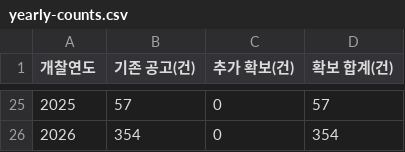
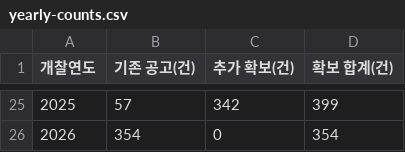
Before and after one commit to qkr6dnjf-tech/Compass, a CSV file: analysis/preliminary-price-ranks/yearly-counts.csv, drawn as a sheet; only a part is shown, gaps mark what is left out; the diff covers the shown part only.

```diff
--- a/analysis/preliminary-price-ranks/yearly-counts.csv
+++ b/analysis/preliminary-price-ranks/yearly-counts.csv
@@ -25,2 +25,2 @@
-2025,57,0,57
+2025,57,342,399
 2026,354,0,354
```
Also changed, not shown: 32 edited cells elsewhere in this file, analysis/preliminary-price-ranks/search-coverage.csv, analysis/preliminary-price-ranks/summary.csv, 6 other files.
